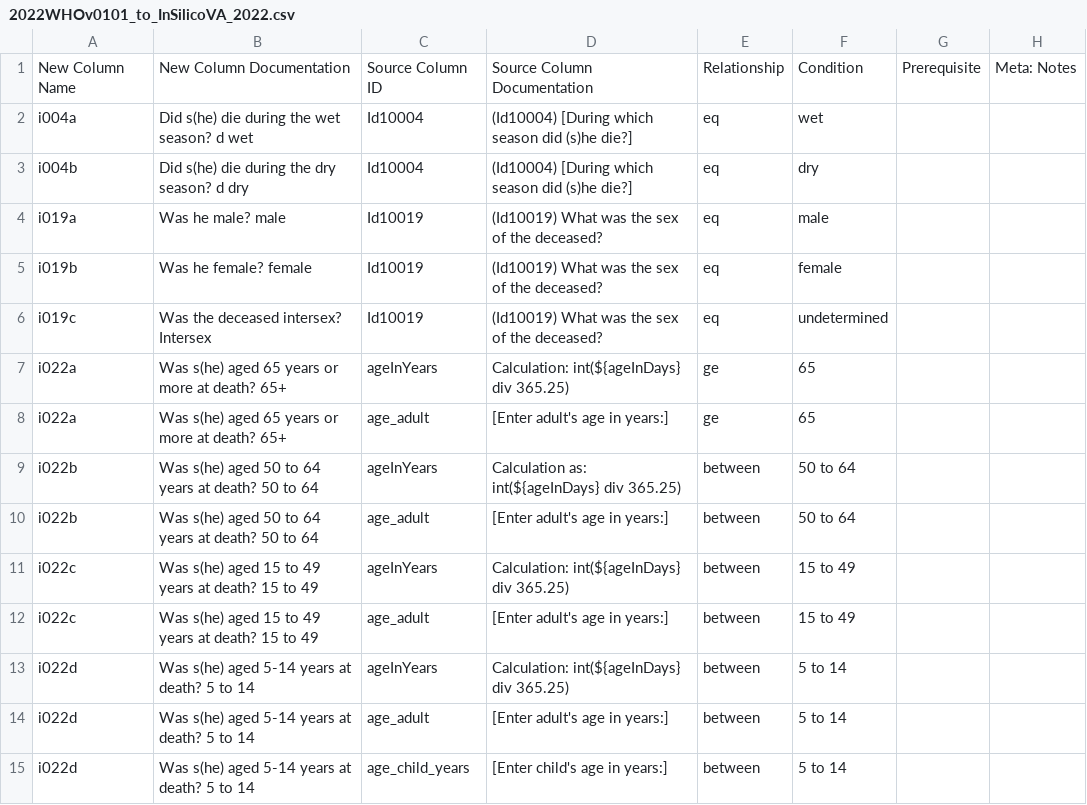
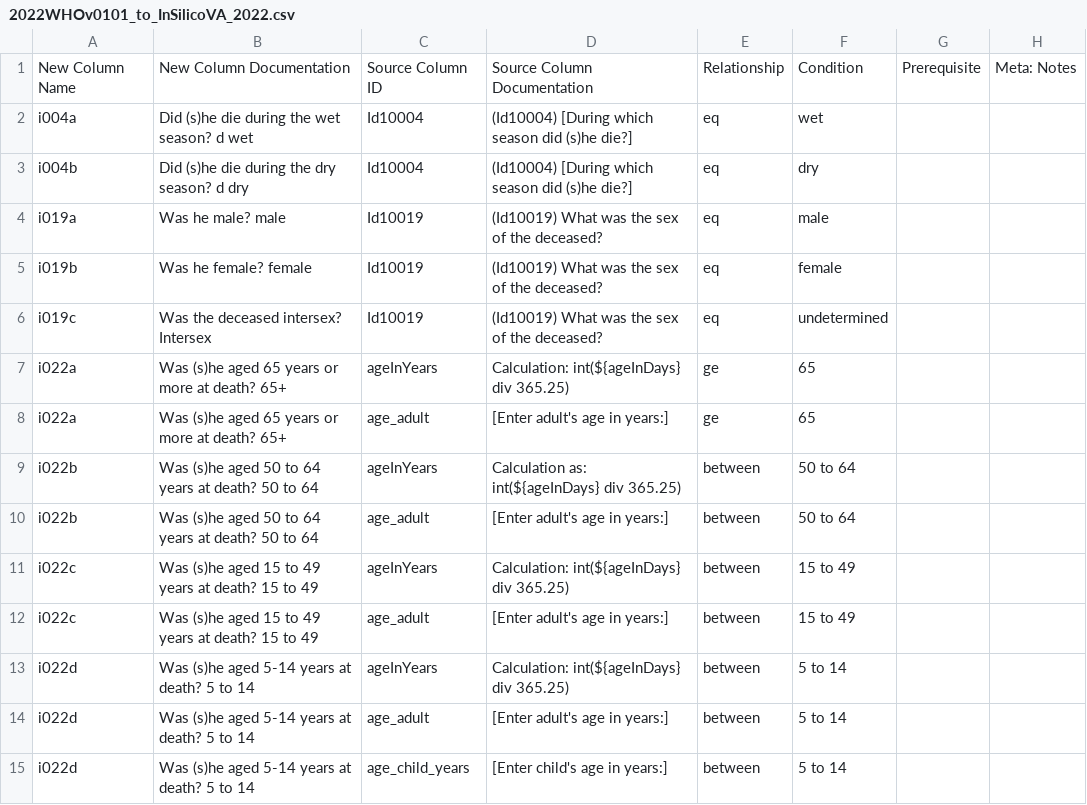
Before and after one commit to verbal-autopsy-software/pyCrossVA, a CSV file: pycrossva/resources/mapping_configuration_files/2022WHOv0101_to_InSilicoVA_2022.csv, drawn as a sheet; only a part is shown; the diff covers the shown part only.

```diff
--- a/pycrossva/resources/mapping_configuration_files/2022WHOv0101_to_InSilicoVA_2022.csv
+++ b/pycrossva/resources/mapping_configuration_files/2022WHOv0101_to_InSilicoVA_2022.csv
@@ -1,3 +1,3 @@
 New Column Name,New Column Documentation,Source Column ID,Source Column Documentation,Relationship,Condition,Prerequisite,Meta: Notes
-i004a, Did s(he) die during the wet season? d wet,Id10004,(Id10004) [During which season did (s)he die?],eq,wet,,
-i004b, Did s(he) die during the dry season? d dry,Id10004,(Id10004) [During which season did (s)he die?],eq,dry,,
+i004a,Did (s)he die during the wet season? d wet,Id10004,(Id10004) [During which season did (s)he die?],eq,wet,,
+i004b,Did (s)he die during the dry season? d dry,Id10004,(Id10004) [During which season did (s)he die?],eq,dry,,
@@ -6,10 +6,10 @@ i019b, Was he female? female,Id10019,(Id10019) What was the sex of the deceased?
 i019c,Was the deceased intersex? Intersex,Id10019,(Id10019) What was the sex of the deceased?,eq,undetermined,,
-i022a, Was s(he) aged 65 years or more at death? 65+,ageInYears,Calculation: int(${ageInDays} div 365.25),ge,65,,
-i022a, Was s(he) aged 65 years or more at death? 65+,age_adult,[Enter adult's age in years:],ge,65,,
-i022b, Was s(he) aged 50 to 64 years at death? 50 to 64,ageInYears,Calculation as: int(${ageInDays} div 365.25),between,50 to 64,,
-i022b, Was s(he) aged 50 to 64 years at death? 50 to 64,age_adult,[Enter adult's age in years:],between,50 to 64,,
-i022c, Was s(he) aged 15 to 49 years at death? 15 to 49,ageInYears,Calculation: int(${ageInDays} div 365.25),between,15 to 49,,
-i022c, Was s(he) aged 15 to 49 years at death? 15 to 49,age_adult,[Enter adult's age in years:],between,15 to 49,,
-i022d,Was s(he) aged 5-14 years at death? 5 to 14,ageInYears,Calculation: int(${ageInDays} div 365.25),between,5 to 14,,
-i022d,Was s(he) aged 5-14 years at death? 5  to 14,age_adult,[Enter adult's age in years:],between,5 to 14,,
-i022d,Was s(he) aged 5-14 years at death? 5 to 14,age_child_years,[Enter child's age in years:],between,5 to 14,,
+i022a,Was (s)he aged 65 years or more at death? 65+,ageInYears,Calculation: int(${ageInDays} div 365.25),ge,65,,
+i022a,Was (s)he aged 65 years or more at death? 65+,age_adult,[Enter adult's age in years:],ge,65,,
+i022b,Was (s)he aged 50 to 64 years at death? 50 to 64,ageInYears,Calculation as: int(${ageInDays} div 365.25),between,50 to 64,,
+i022b,Was (s)he aged 50 to 64 years at death? 50 to 64,age_adult,[Enter adult's age in years:],between,50 to 64,,
+i022c,Was (s)he aged 15 to 49 years at death? 15 to 49,ageInYears,Calculation: int(${ageInDays} div 365.25),between,15 to 49,,
+i022c,Was (s)he aged 15 to 49 years at death? 15 to 49,age_adult,[Enter adult's age in years:],between,15 to 49,,
+i022d,Was (s)he aged 5-14 years at death? 5 to 14,ageInYears,Calculation: int(${ageInDays} div 365.25),between,5 to 14,,
+i022d,Was (s)he aged 5-14 years at death? 5  to 14,age_adult,[Enter adult's age in years:],between,5 to 14,,
+i022d,Was (s)he aged 5-14 years at death? 5 to 14,age_child_years,[Enter child's age in years:],between,5 to 14,,
```
Also changed, not shown: 12 added rows, 11 removed rows and 16 edited cells elsewhere in this file.
